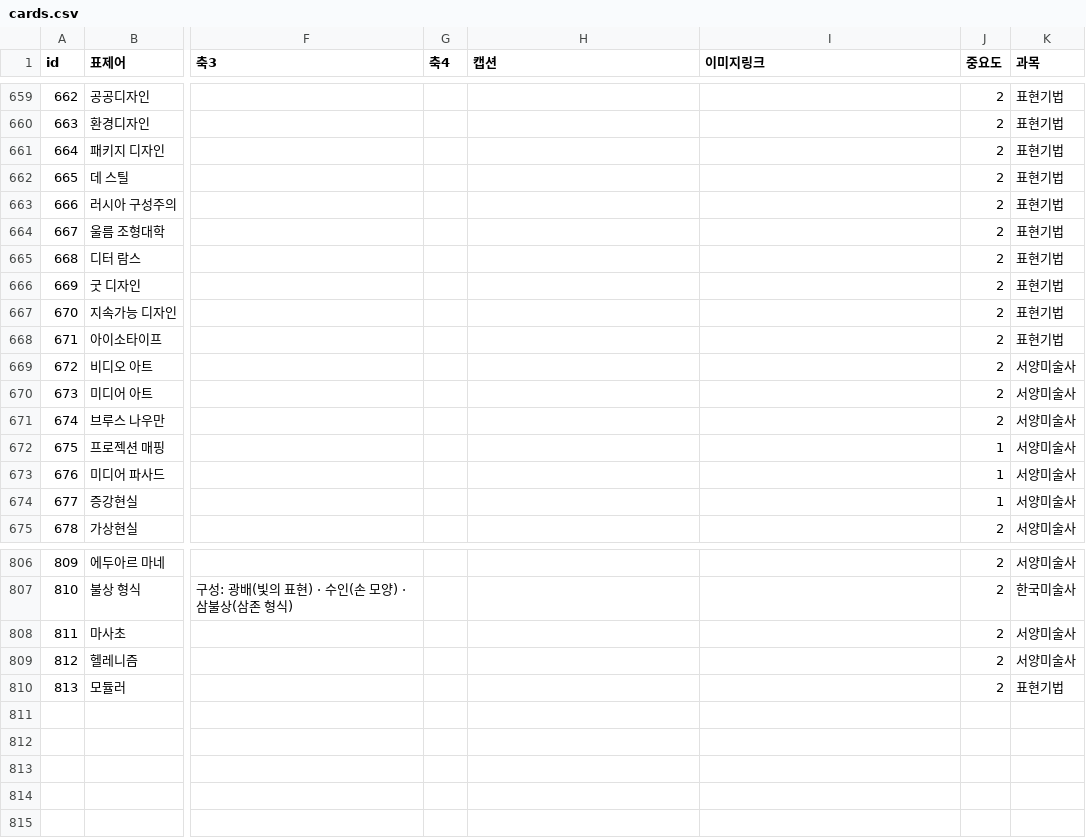
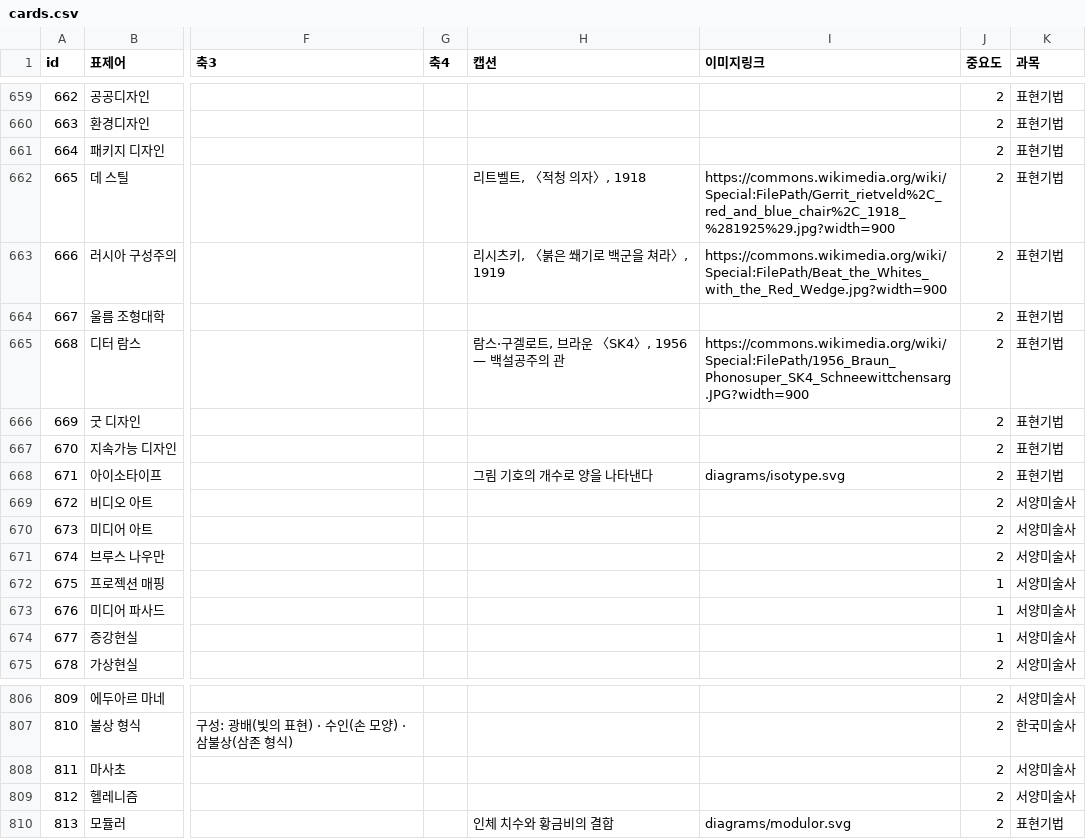
Before and after one commit to robotkiwi2/ArtFlashCard, a CSV file: data/cards.csv, drawn as a sheet; only a part is shown, gaps mark what is left out; the diff covers the shown part only; the diff names each change by its address in the sheet, - before the commit and + after, or states it on an @@ line.

```diff
--- a/data/cards.csv
+++ b/data/cards.csv
-H662 (캡션): (empty)
+H662 (캡션): 리트벨트, 〈적청 의자〉, 1918
-I662 (이미지링크): (empty)
+I662 (이미지링크): https://commons.wikimedia.org/wiki/Special:FilePath/Gerrit_rietveld%2C_red_and_blue_chair%2C_1918_%281925%29.jpg?width=900
-H663 (캡션): (empty)
+H663 (캡션): 리시츠키, 〈붉은 쐐기로 백군을 쳐라〉, 1919
-I663 (이미지링크): (empty)
+I663 (이미지링크): https://commons.wikimedia.org/wiki/Special:FilePath/Beat_the_Whites_with_the_Red_Wedge.jpg?width=900
-H665 (캡션): (empty)
+H665 (캡션): 람스·구겔로트, 브라운 〈SK4〉, 1956 — 백설공주의 관
-I665 (이미지링크): (empty)
+I665 (이미지링크): https://commons.wikimedia.org/wiki/Special:FilePath/1956_Braun_Phonosuper_SK4_Schneewittchensarg.JPG?width=900
-H668 (캡션): (empty)
+H668 (캡션): 그림 기호의 개수로 양을 나타낸다
-I668 (이미지링크): (empty)
+I668 (이미지링크): diagrams/isotype.svg
-H810 (캡션): (empty)
+H810 (캡션): 인체 치수와 황금비의 결합
-I810 (이미지링크): (empty)
+I810 (이미지링크): diagrams/modulor.svg
```
Also changed, not shown: 32 edited cells elsewhere in this file, 9 other files.
